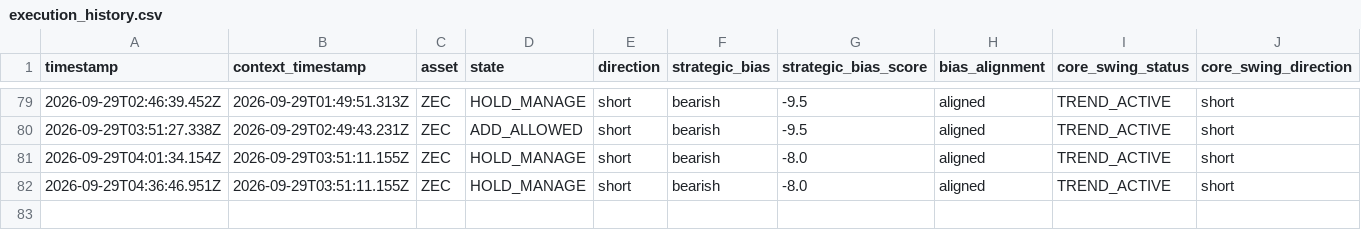
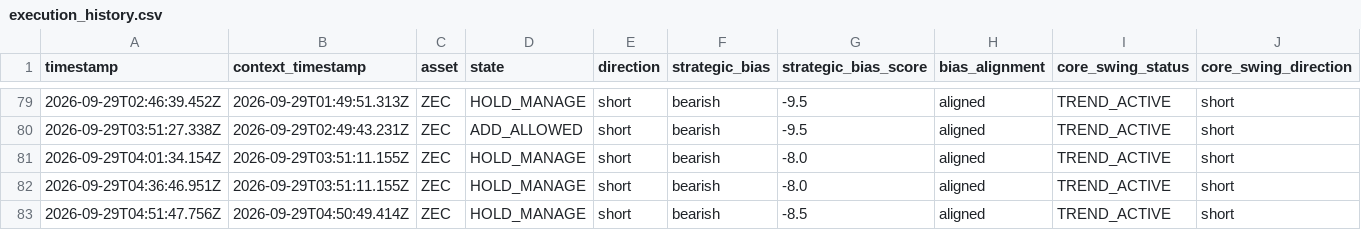
Before and after one commit to themooje412/btc-market-data-collector, a CSV file: assets/zec/execution_history.csv, drawn as a sheet; only a part is shown, gaps mark what is left out; rows hold the shown columns only; the diff names each change by its address in the sheet, - before the commit and + after, or states it on an @@ line.

```diff
--- a/assets/zec/execution_history.csv
+++ b/assets/zec/execution_history.csv
+row 83: 2026-09-29T04:51:47.756Z | 2026-09-29T04:50:49.414Z | ZEC | HOLD_MANAGE | short | bearish | -8.5 | aligned | TREND_ACTIVE | short
```
Also changed, not shown: 12 other files.
